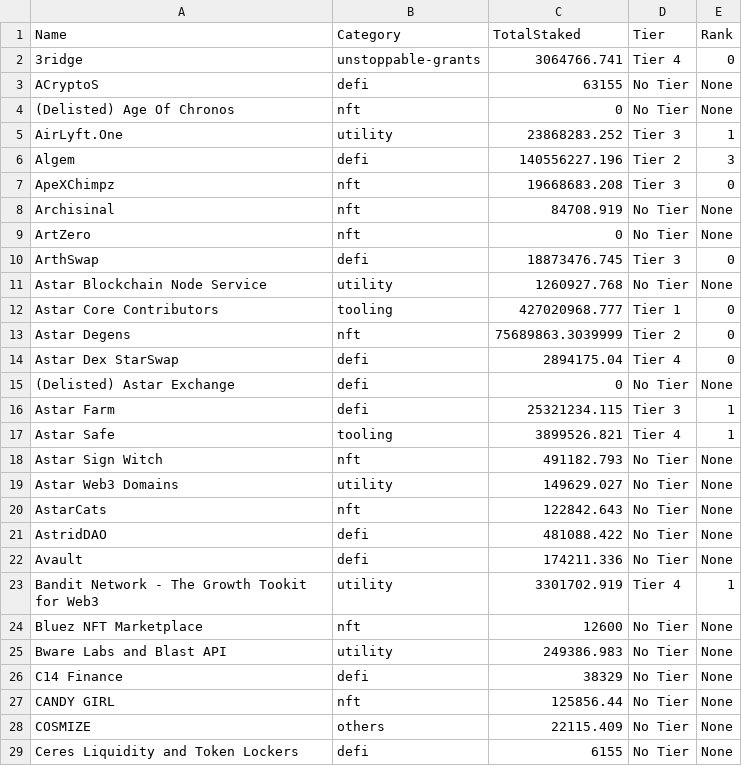
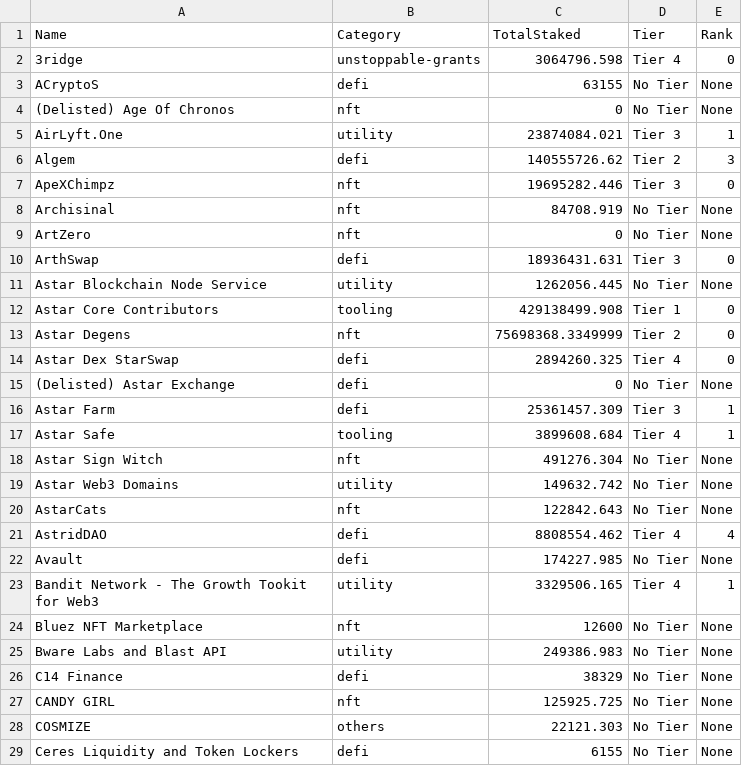
Before and after one commit to tksarah/bc, a CSV file: docs/rank/TotalAmount.csv, drawn as a sheet; only a part is shown; the diff covers the shown part only.

```diff
--- a/docs/rank/TotalAmount.csv
+++ b/docs/rank/TotalAmount.csv
@@ -1,24 +1,24 @@
 Name,Category,TotalStaked,Tier,Rank
-3ridge,unstoppable-grants,3064766.741,Tier 4,0
+3ridge,unstoppable-grants,3064796.598,Tier 4,0
 ACryptoS,defi,63155,No Tier,None
 (Delisted) Age Of Chronos,nft,0,No Tier,None
-AirLyft.One,utility,23868283.252,Tier 3,1
-Algem,defi,140556227.196,Tier 2,3
-ApeXChimpz,nft,19668683.208,Tier 3,0
+AirLyft.One,utility,23874084.021,Tier 3,1
+Algem,defi,140555726.62,Tier 2,3
+ApeXChimpz,nft,19695282.446,Tier 3,0
 Archisinal,nft,84708.919,No Tier,None
 ArtZero,nft,0,No Tier,None
-ArthSwap,defi,18873476.745,Tier 3,0
-Astar Blockchain Node Service,utility,1260927.768,No Tier,None
-Astar Core Contributors,tooling,427020968.777,Tier 1,0
-Astar Degens,nft,75689863.3039999,Tier 2,0
-Astar Dex StarSwap,defi,2894175.04,Tier 4,0
+ArthSwap,defi,18936431.631,Tier 3,0
+Astar Blockchain Node Service,utility,1262056.445,No Tier,None
+Astar Core Contributors,tooling,429138499.908,Tier 1,0
+Astar Degens,nft,75698368.3349999,Tier 2,0
+Astar Dex StarSwap,defi,2894260.325,Tier 4,0
 (Delisted) Astar Exchange,defi,0,No Tier,None
-Astar Farm,defi,25321234.115,Tier 3,1
-Astar Safe,tooling,3899526.821,Tier 4,1
-Astar Sign Witch,nft,491182.793,No Tier,None
-Astar Web3 Domains,utility,149629.027,No Tier,None
+Astar Farm,defi,25361457.309,Tier 3,1
+Astar Safe,tooling,3899608.684,Tier 4,1
+Astar Sign Witch,nft,491276.304,No Tier,None
+Astar Web3 Domains,utility,149632.742,No Tier,None
 AstarCats,nft,122842.643,No Tier,None
-AstridDAO,defi,481088.422,No Tier,None
-Avault,defi,174211.336,No Tier,None
-Bandit Network - The Growth Tookit for Web3,utility,3301702.919,Tier 4,1
+AstridDAO,defi,8808554.462,Tier 4,4
+Avault,defi,174227.985,No Tier,None
+Bandit Network - The Growth Tookit for Web3,utility,3329506.165,Tier 4,1
 Bluez NFT Marketplace,nft,12600,No Tier,None
@@ -26,4 +26,4 @@ Bware Labs and Blast API,utility,249386.983,No Tier,None
 C14 Finance,defi,38329,No Tier,None
-CANDY GIRL,nft,125856.44,No Tier,None
-COSMIZE,others,22115.409,No Tier,None
+CANDY GIRL,nft,125925.725,No Tier,None
+COSMIZE,others,22121.303,No Tier,None
 Ceres Liquidity and Token Lockers,defi,6155,No Tier,None
```
Also changed, not shown: 40 edited cells elsewhere in this file, 3 other files.
